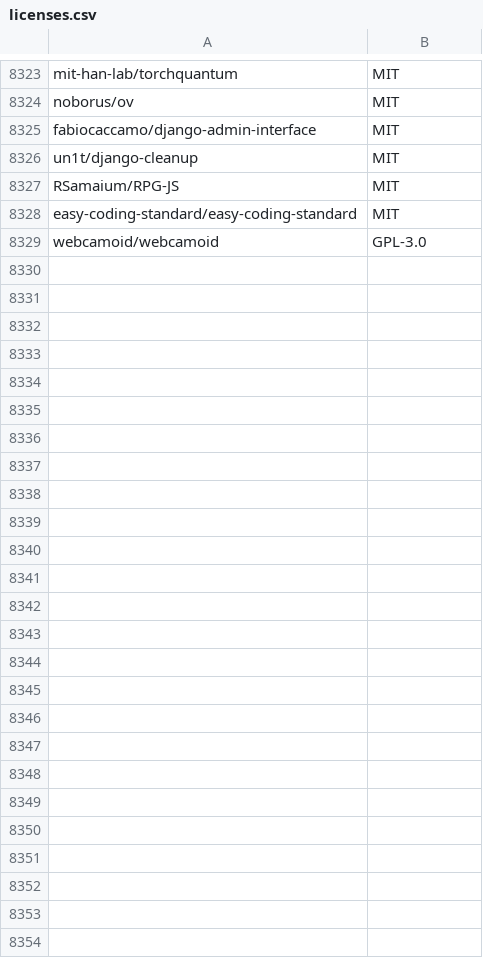
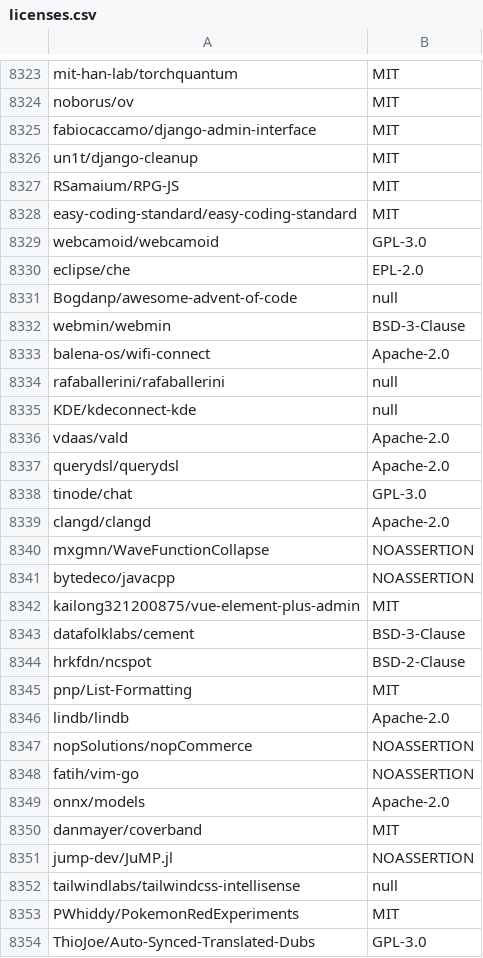
Before and after one commit to surprisetalk/licensure, a CSV file: licenses.csv, drawn as a sheet; only a part is shown, gaps mark what is left out.

```diff
--- a/licenses.csv
+++ b/licenses.csv
@@ -8329 +8329,26 @@ easy-coding-standard/easy-coding-standard,MIT
 webcamoid/webcamoid,GPL-3.0
+eclipse/che,EPL-2.0
+Bogdanp/awesome-advent-of-code,null
+webmin/webmin,BSD-3-Clause
+balena-os/wifi-connect,Apache-2.0
+rafaballerini/rafaballerini,null
+KDE/kdeconnect-kde,null
+vdaas/vald,Apache-2.0
+querydsl/querydsl,Apache-2.0
+tinode/chat,GPL-3.0
+clangd/clangd,Apache-2.0
+mxgmn/WaveFunctionCollapse,NOASSERTION
+bytedeco/javacpp,NOASSERTION
+kailong321200875/vue-element-plus-admin,MIT
+datafolklabs/cement,BSD-3-Clause
+hrkfdn/ncspot,BSD-2-Clause
+pnp/List-Formatting,MIT
+lindb/lindb,Apache-2.0
+nopSolutions/nopCommerce,NOASSERTION
+fatih/vim-go,NOASSERTION
+onnx/models,Apache-2.0
+danmayer/coverband,MIT
+jump-dev/JuMP.jl,NOASSERTION
+tailwindlabs/tailwindcss-intellisense,null
+PWhiddy/PokemonRedExperiments,MIT
+ThioJoe/Auto-Synced-Translated-Dubs,GPL-3.0
```
Also changed, not shown: 2 other files.
